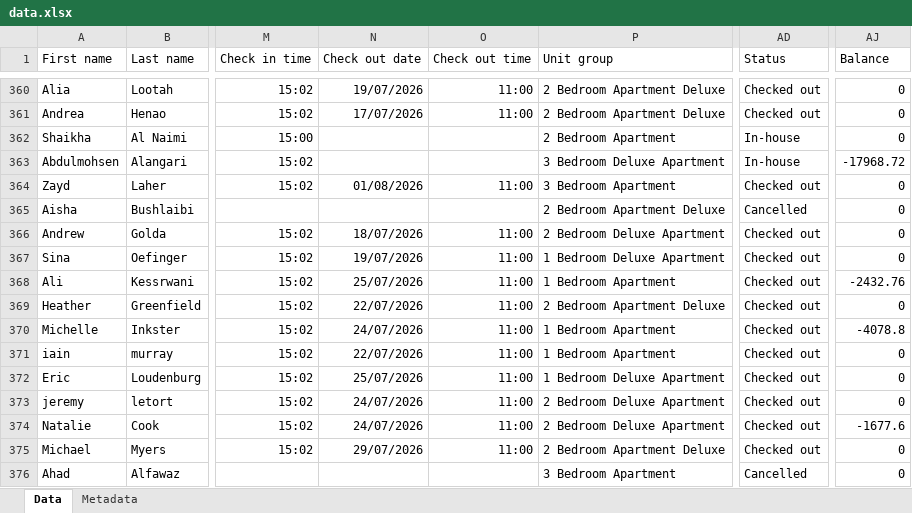
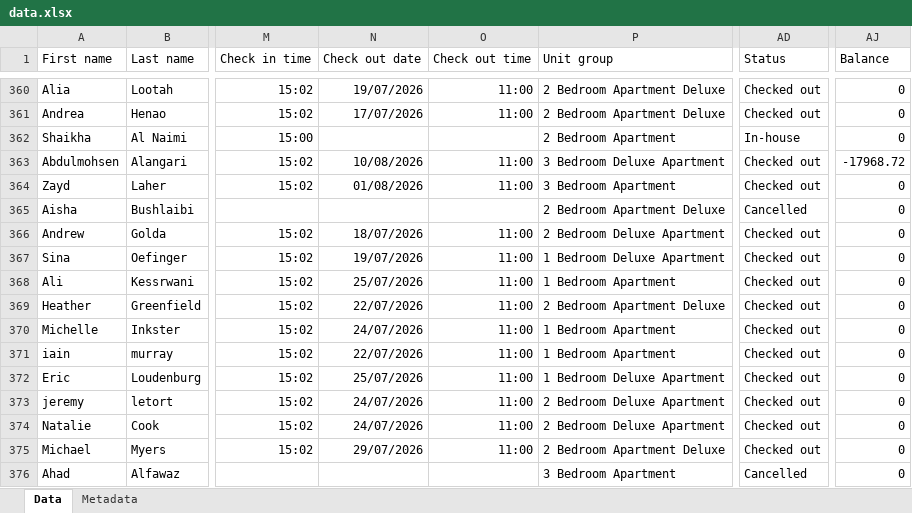
Before and after one commit to nataliagmfz/grosvenor-tracker-strategy, an Excel workbook: data.xlsx, sheet Data, drawn as a sheet; only a part is shown, gaps mark what is left out; values as stored, in another font and other column widths than the file's, no borders; the diff covers the shown part only; the diff names each change by its address in the sheet, - before the commit and + after, or states it on an @@ line.

```diff
--- a/data.xlsx (sheet Data)
+++ b/data.xlsx (sheet Data)
-N363 (Check out date): (empty)
+N363 (Check out date): 10/08/2026
-O363 (Check out time): (empty)
+O363 (Check out time): 11:00
-AD363 (Status): In-house
+AD363 (Status): Checked out
-AJ368 (Balance): -2432.76
+AJ368 (Balance): 0
-AJ370 (Balance): -4078.8
+AJ370 (Balance): 0
-AJ374 (Balance): -1677.6
+AJ374 (Balance): 0
```
Also changed, not shown: 20 added rows, 1 removed row and 112 edited cells elsewhere in this sheet, sheet Metadata.
